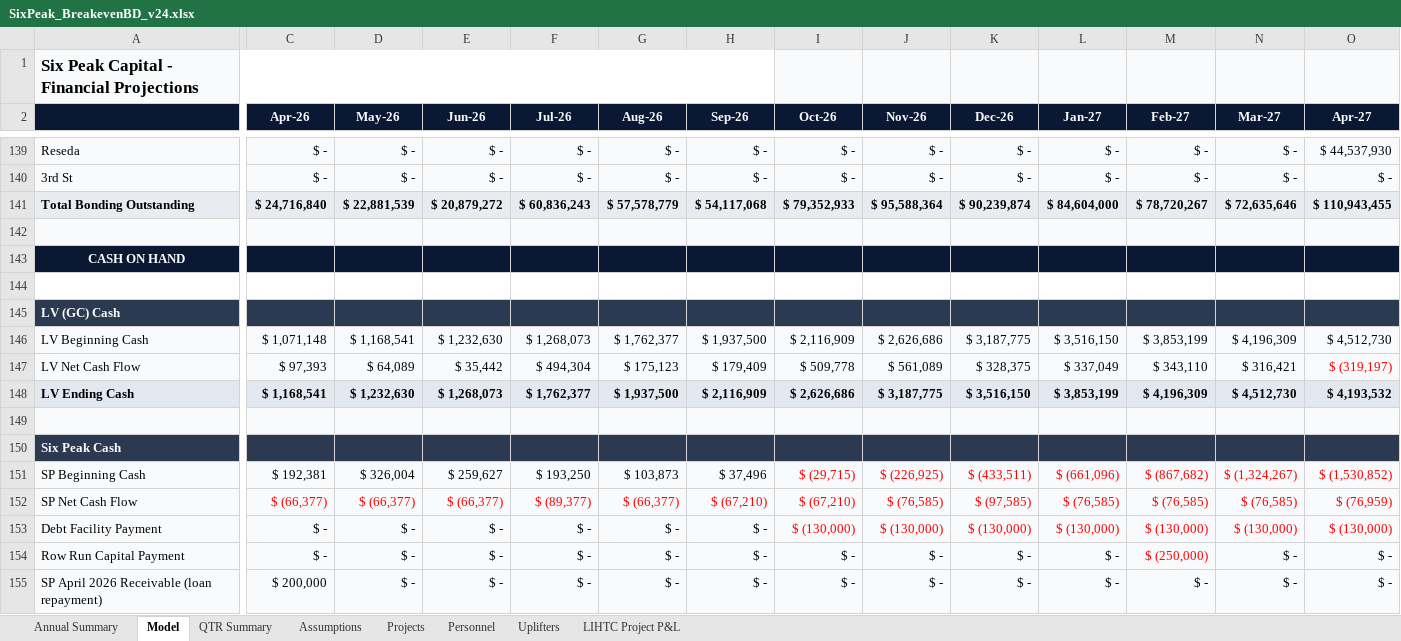
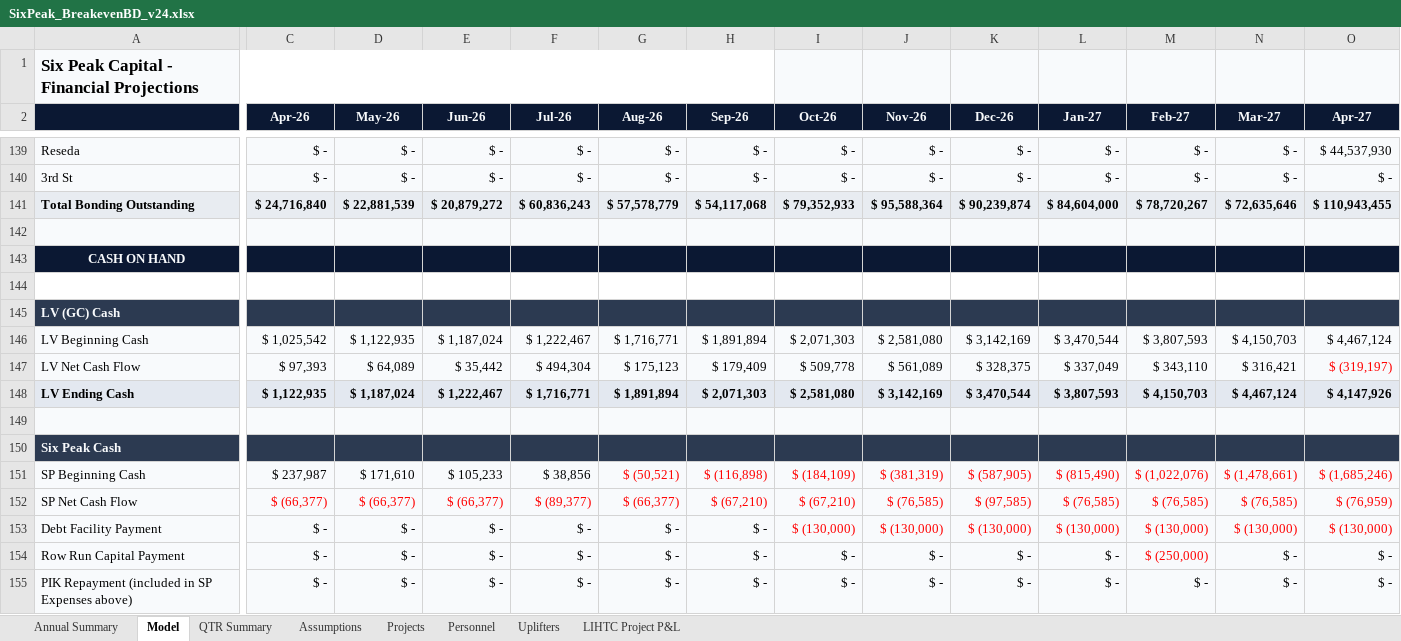
Before and after one commit to nyg825/SixPeak-Board-Portal, an Excel workbook: models/SixPeak_BreakevenBD_v24.xlsx, sheet Model, drawn as a sheet; only a part is shown, gaps mark what is left out; values as stored, in another font and other column widths than the file's, no borders; removed rows and columns are numbered as before the commit, all else as after; rows hold the shown columns only; the diff covers the shown part only; the diff names each change by its address in the sheet, - before the commit and + after, or states it on an @@ line.

```diff
--- a/models/SixPeak_BreakevenBD_v24.xlsx (sheet Model)
+++ b/models/SixPeak_BreakevenBD_v24.xlsx (sheet Model)
-row 146: LV Beginning Cash | $ 1,071,148 | $ 1,168,541 | $ 1,232,630 | $ 1,268,073 | $ 1,762,377 | $ 1,937,500 | $ 2,116,909 | $ 2,626,686 | $ 3,187,775 | $ 3,516,150 | $ 3,853,199 | $ 4,196,309 | $ 4,512,730
+row 146: LV Beginning Cash | $ 1,025,542 | $ 1,122,935 | $ 1,187,024 | $ 1,222,467 | $ 1,716,771 | $ 1,891,894 | $ 2,071,303 | $ 2,581,080 | $ 3,142,169 | $ 3,470,544 | $ 3,807,593 | $ 4,150,703 | $ 4,467,124
-row 148: LV Ending Cash | $ 1,168,541 | $ 1,232,630 | $ 1,268,073 | $ 1,762,377 | $ 1,937,500 | $ 2,116,909 | $ 2,626,686 | $ 3,187,775 | $ 3,516,150 | $ 3,853,199 | $ 4,196,309 | $ 4,512,730 | $ 4,193,532
+row 148: LV Ending Cash | $ 1,122,935 | $ 1,187,024 | $ 1,222,467 | $ 1,716,771 | $ 1,891,894 | $ 2,071,303 | $ 2,581,080 | $ 3,142,169 | $ 3,470,544 | $ 3,807,593 | $ 4,150,703 | $ 4,467,124 | $ 4,147,926
-C151 (Apr-26): $ 192,381
+C151 (Apr-26): $ 237,987
-D151 (May-26): $ 326,004
+D151 (May-26): $ 171,610
-E151 (Jun-26): $ 259,627
+E151 (Jun-26): $ 105,233
-F151 (Jul-26): $ 193,250
+F151 (Jul-26): $ 38,856
-G151 (Aug-26): $ 103,873
+G151 (Aug-26): $ (50,521)
-G151:H151 text colour: black
+G151:H151 text colour: #FF0000
-H151 (Sep-26): $ 37,496
+H151 (Sep-26): $ (116,898)
-I151 (Oct-26): $ (29,715)
+I151 (Oct-26): $ (184,109)
-J151 (Nov-26): $ (226,925)
+J151 (Nov-26): $ (381,319)
-K151 (Dec-26): $ (433,511)
+K151 (Dec-26): $ (587,905)
-L151 (Jan-27): $ (661,096)
+L151 (Jan-27): $ (815,490)
-M151 (Feb-27): $ (867,682)
+M151 (Feb-27): $ (1,022,076)
-N151 (Mar-27): $ (1,324,267)
+N151 (Mar-27): $ (1,478,661)
-O151 (Apr-27): $ (1,530,852)
+O151 (Apr-27): $ (1,685,246)
-A155: SP April 2026 Receivable (loan repayment)
+A155: PIK Repayment (included in SP Expenses above)
-C155 (Apr-26): $ 200,000
+C155 (Apr-26): $ -
```
Also changed, not shown: 2 added rows, 2 removed rows, 155 edited cells and cell formats elsewhere in this sheet, sheet QTR Summary, sheet Annual Summary, sheet Assumptions, models/SixPeak_BaseCase_v24.xlsx, models/SixPeak_ExtendedBD_v24.xlsx, 4 other files.
